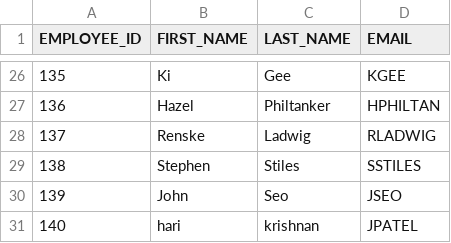
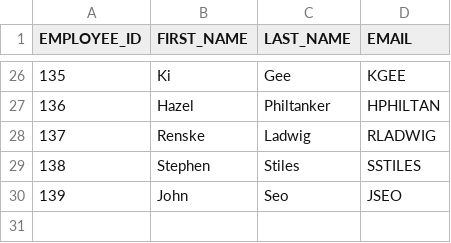
Before and after one commit to harikrishnanupillai/dbt_training, a CSV file: seeds/employee/employeedata.csv, drawn as a sheet; only a part is shown, gaps mark what is left out; the diff names each change by its address in the sheet, - before the commit and + after, or states it on an @@ line.

Commit message:
deleting one record

```diff
--- a/seeds/employee/employeedata.csv
+++ b/seeds/employee/employeedata.csv
-row 31: 140 | hari | krishnan | JPATEL
```
